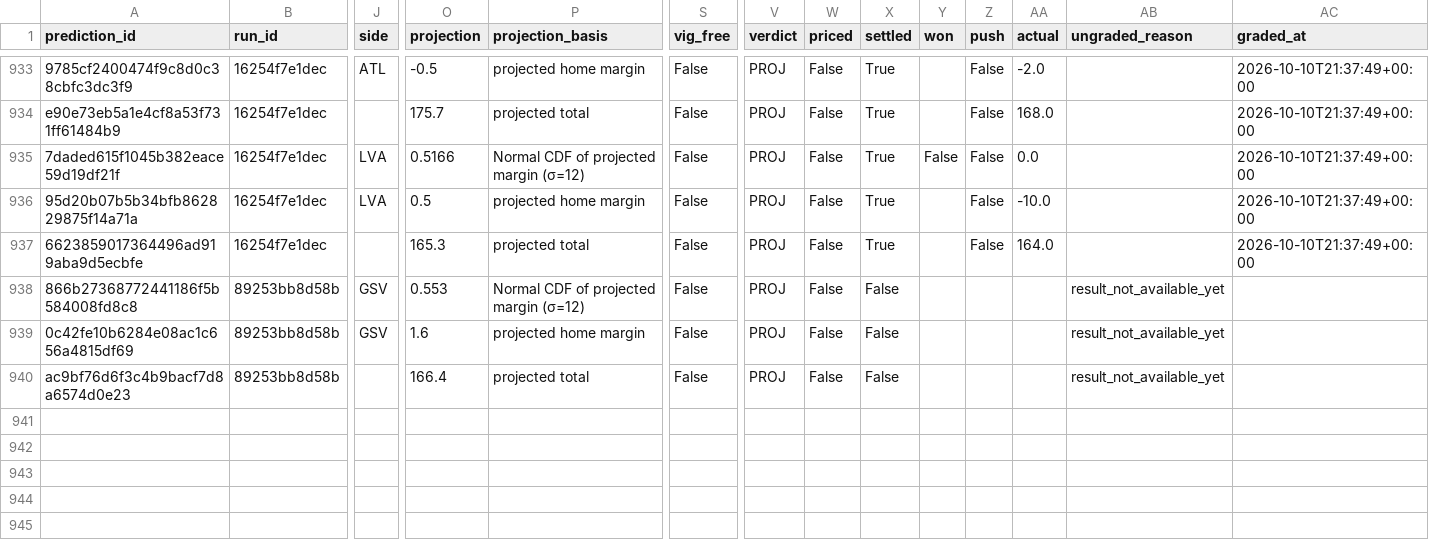
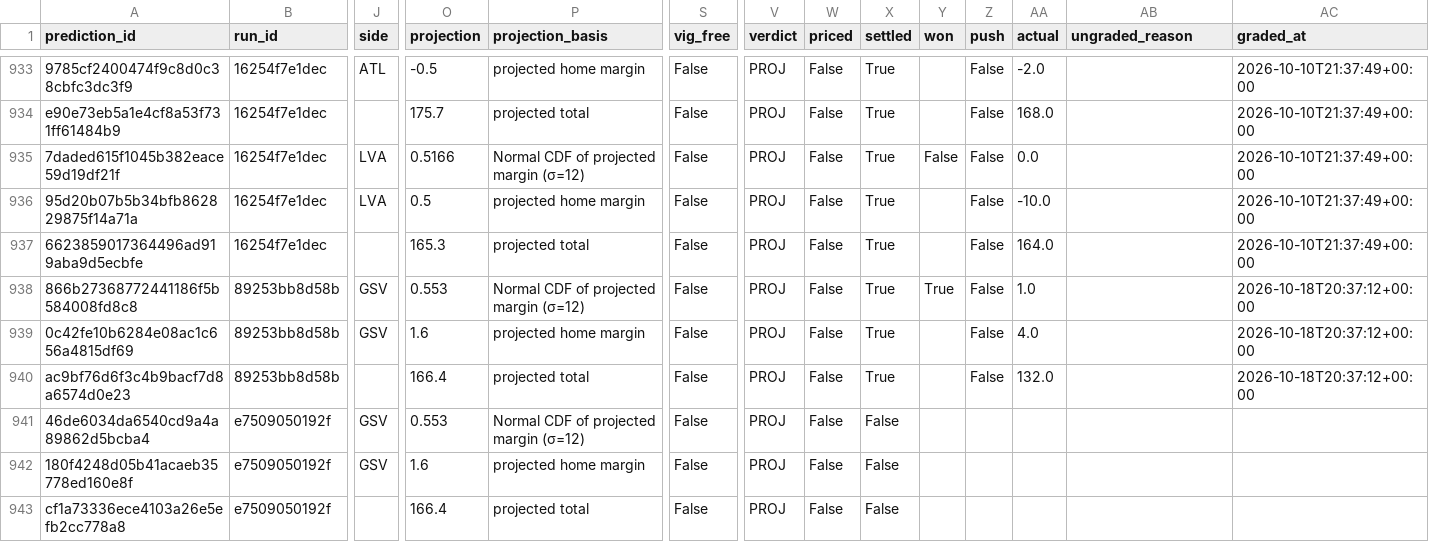
Before and after one commit to Alphakiller1/wnba-edge-model, a CSV file: data/predictions/market_predictions.csv, drawn as a sheet; only a part is shown, gaps mark what is left out; rows hold the shown columns only; the diff names each change by its address in the sheet, - before the commit and + after, or states it on an @@ line.

```diff
--- a/data/predictions/market_predictions.csv
+++ b/data/predictions/market_predictions.csv
-X938:X940 (settled): False
+X938:X940 (settled): True
-Y938 (won): (empty)
+Y938 (won): True
-Z938:Z940 (push): (empty)
+Z938:Z940 (push): False
-AA938 (actual): (empty)
+AA938 (actual): 1.0
-AB938:AB940 (ungraded_reason): result_not_available_yet
+AB938:AB940 (ungraded_reason): (empty)
-AC938:AC940 (graded_at): (empty)
+AC938:AC940 (graded_at): 2026-10-18T20:37:12+00:00
-AA939 (actual): (empty)
+AA939 (actual): 4.0
-AA940 (actual): (empty)
+AA940 (actual): 132.0
+row 941: 46de6034da6540cd9a4a89862d5bcba4 | e7509050192f | GSV | 0.553 | Normal CDF of projected margin (σ=12) | False | PROJ | False | False
+row 942: 180f4248d05b41acaeb35778ed160e8f | e7509050192f | GSV | 1.6 | projected home margin | False | PROJ | False | False
+row 943: cf1a73336ece4103a26e5efb2cc778a8 | e7509050192f |  | 166.4 | projected total | False | PROJ | False | False
```
Also changed, not shown: data/predictions/game_predictions.csv, data/processed/game_results_2026-27.csv, 14 other files.
